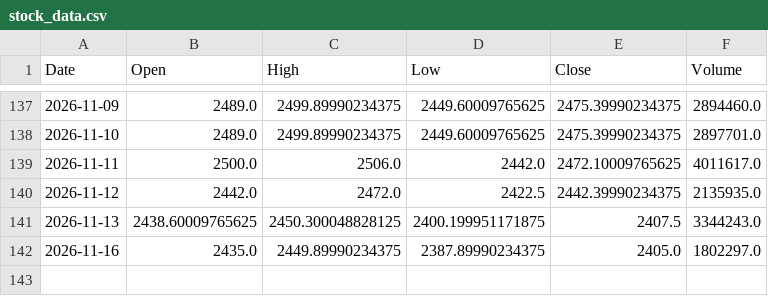
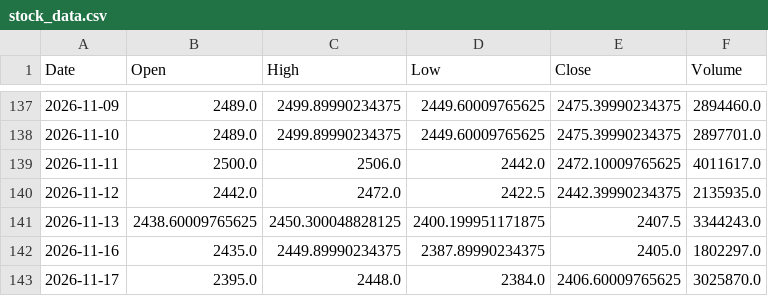
Before and after one commit to shubhambudde1/data, a CSV file: stock_data.csv, drawn as a sheet; only a part is shown, gaps mark what is left out.

```diff
--- a/stock_data.csv
+++ b/stock_data.csv
@@ -142 +142,2 @@ Date,Open,High,Low,Close,Volume
 2026-11-16,2435.0,2449.89990234375,2387.89990234375,2405.0,1802297.0
+2026-11-17,2395.0,2448.0,2384.0,2406.60009765625,3025870.0
```
